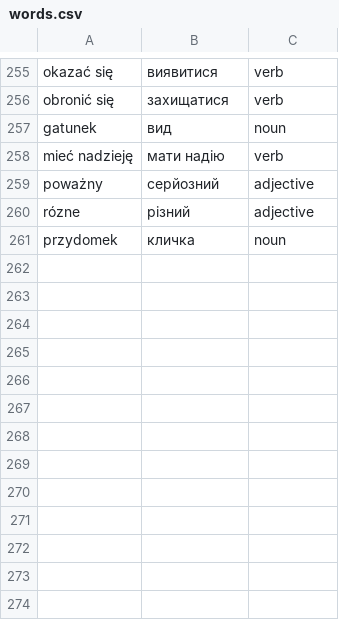
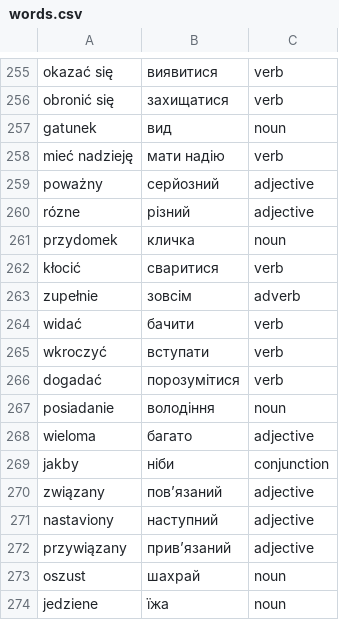
Before and after one commit to Alexander778/polish-quiz-react, a CSV file: src/data/words.csv, drawn as a sheet; only a part is shown, gaps mark what is left out.

Commit message:
Update words

```diff
--- a/src/data/words.csv
+++ b/src/data/words.csv
@@ -261 +261,14 @@ rózne,різний,adjective
 przydomek,кличка,noun
+kłocić,сваритися,verb
+zupełnie,зовсім,adverb
+widać,бачити,verb
+wkroczyć,вступати,verb
+dogadać,порозумітися,verb
+posiadanie,володіння,noun
+wieloma,багато,adjective
+jakby,ніби,conjunction
+związany,пов’язаний,adjective
+nastaviony,наступний,adjective
+przywiązany,прив’язаний,adjective
+oszust,шахрай,noun
+jedziene,їжа,noun
```
Also changed, not shown: 1 other file.
